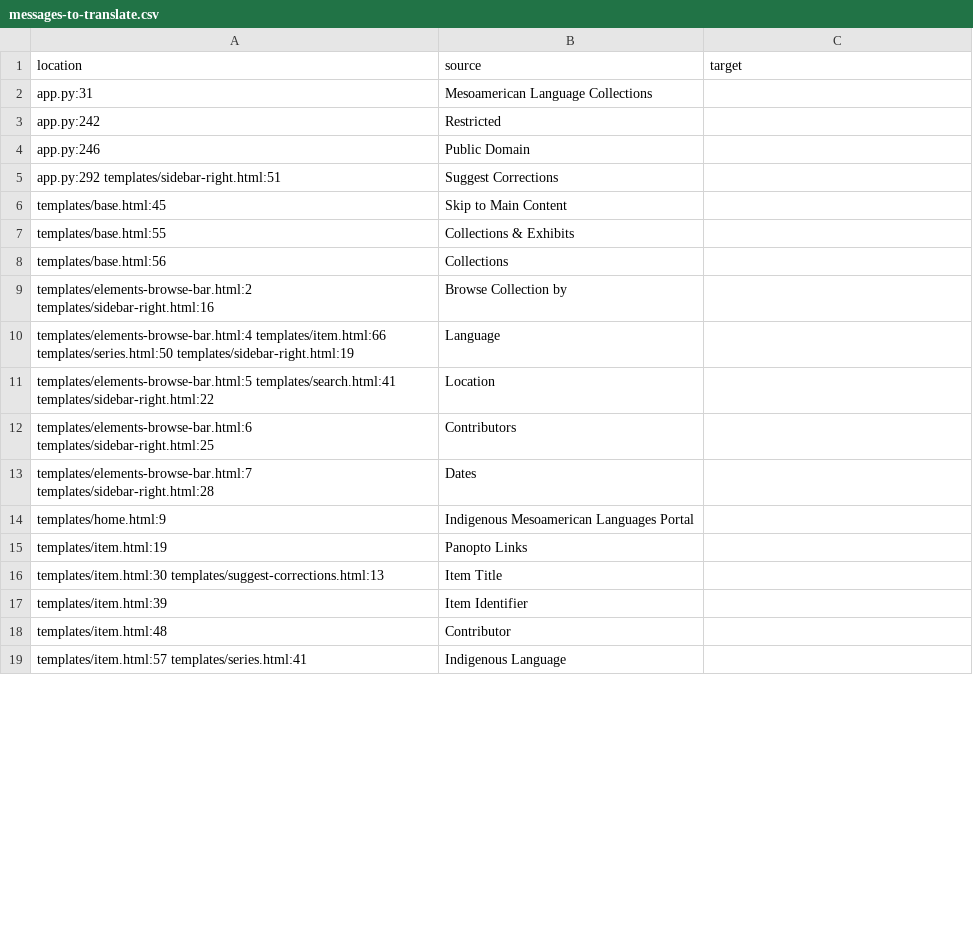
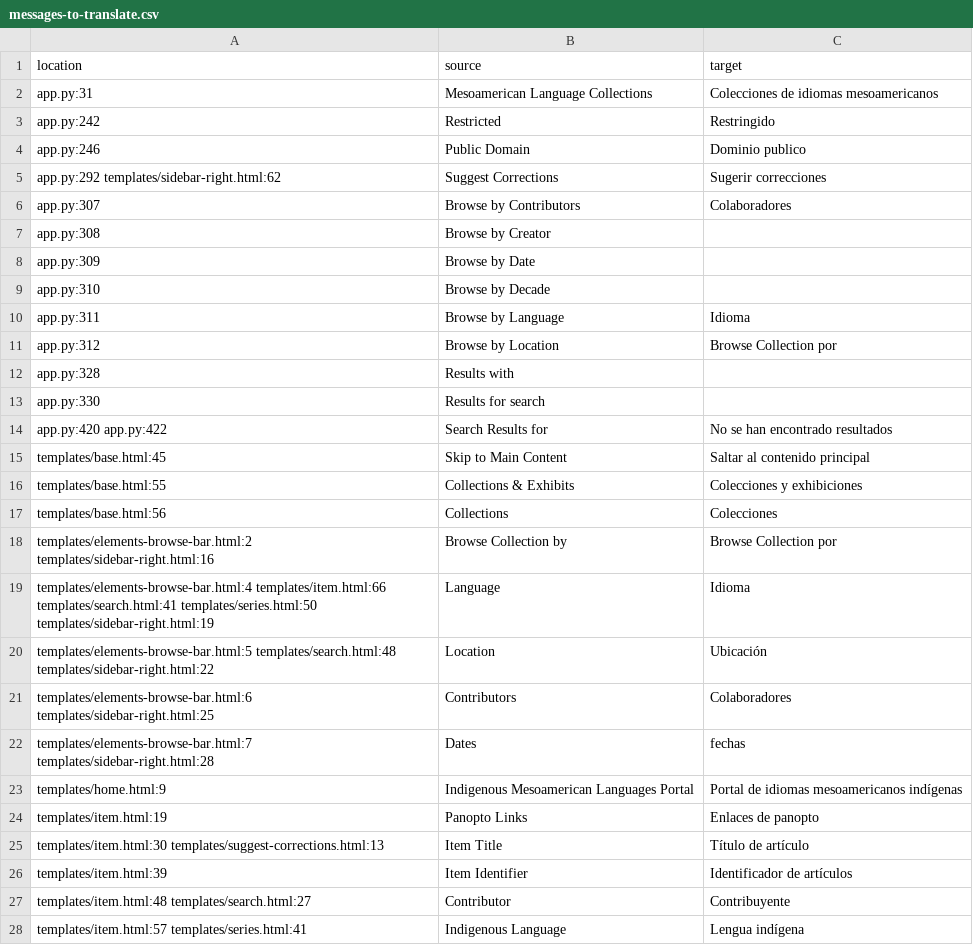
Before and after one commit to uchicago-library/mlc_ucla, a CSV file: translations-csv/messages-to-translate.csv, drawn as a sheet; only a part is shown; the diff covers the shown part only.

Commit message:
UI fixes
- missing translations including page names
- typo in facet linking in item.html
- `/browse` was missing the access_rights labels
- browsing facets was missing the language in the results
- linked contributor names in `search.html` and `item.html'
- added the number of results on `/search`
- changed the credits column to occupy full with on mobile

```diff
--- a/translations-csv/messages-to-translate.csv
+++ b/translations-csv/messages-to-translate.csv
@@ -1,19 +1,28 @@
 "location","source","target"
-"app.py:31","Mesoamerican Language Collections",""
-"app.py:242","Restricted",""
-"app.py:246","Public Domain",""
-"app.py:292 templates/sidebar-right.html:51","Suggest Corrections",""
-"templates/base.html:45","Skip to Main Content",""
-"templates/base.html:55","Collections & Exhibits",""
-"templates/base.html:56","Collections",""
-"templates/elements-browse-bar.html:2 templates/sidebar-right.html:16","Browse Collection by",""
-"templates/elements-browse-bar.html:4 templates/item.html:66 templates/series.html:50 templates/sidebar-right.html:19","Language",""
-"templates/elements-browse-bar.html:5 templates/search.html:41 templates/sidebar-right.html:22","Location",""
-"templates/elements-browse-bar.html:6 templates/sidebar-right.html:25","Contributors",""
-"templates/elements-browse-bar.html:7 templates/sidebar-right.html:28","Dates",""
-"templates/home.html:9","Indigenous Mesoamerican Languages Portal",""
-"templates/item.html:19","Panopto Links",""
-"templates/item.html:30 templates/suggest-corrections.html:13","Item Title",""
-"templates/item.html:39","Item Identifier",""
-"templates/item.html:48","Contributor",""
-"templates/item.html:57 templates/series.html:41","Indigenous Language",""
+"app.py:31","Mesoamerican Language Collections","Colecciones de idiomas mesoamericanos"
+"app.py:242","Restricted","Restringido"
+"app.py:246","Public Domain","Dominio publico"
+"app.py:292 templates/sidebar-right.html:62","Suggest Corrections","Sugerir correcciones"
+"app.py:307","Browse by Contributors","Colaboradores"
+"app.py:308","Browse by Creator",""
+"app.py:309","Browse by Date",""
+"app.py:310","Browse by Decade",""
+"app.py:311","Browse by Language","Idioma"
+"app.py:312","Browse by Location","Browse Collection por"
+"app.py:328","Results with",""
+"app.py:330","Results for search",""
+"app.py:420 app.py:422","Search Results for","No se han encontrado resultados"
+"templates/base.html:45","Skip to Main Content","Saltar al contenido principal"
+"templates/base.html:55","Collections & Exhibits","Colecciones y exhibiciones"
+"templates/base.html:56","Collections","Colecciones"
+"templates/elements-browse-bar.html:2 templates/sidebar-right.html:16","Browse Collection by","Browse Collection por"
+"templates/elements-browse-bar.html:4 templates/item.html:66 templates/search.html:41 templates/series.html:50 templates/sidebar-right.html:19","Language","Idioma"
+"templates/elements-browse-bar.html:5 templates/search.html:48 templates/sidebar-right.html:22","Location","Ubicación"
+"templates/elements-browse-bar.html:6 templates/sidebar-right.html:25","Contributors","Colaboradores"
+"templates/elements-browse-bar.html:7 templates/sidebar-right.html:28","Dates","fechas"
+"templates/home.html:9","Indigenous Mesoamerican Languages Portal","Portal de idiomas mesoamericanos indígenas"
+"templates/item.html:19","Panopto Links","Enlaces de panopto"
+"templates/item.html:30 templates/suggest-corrections.html:13","Item Title","Título de artículo"
+"templates/item.html:39","Item Identifier","Identificador de artículos"
+"templates/item.html:48 templates/search.html:27","Contributor","Contribuyente"
+"templates/item.html:57 templates/series.html:41","Indigenous Language","Lengua indígena"
```
Also changed, not shown: 8 added rows, 2 removed rows and 60 edited cells elsewhere in this file, translations-csv/messages-translated.csv, 7 other files.
